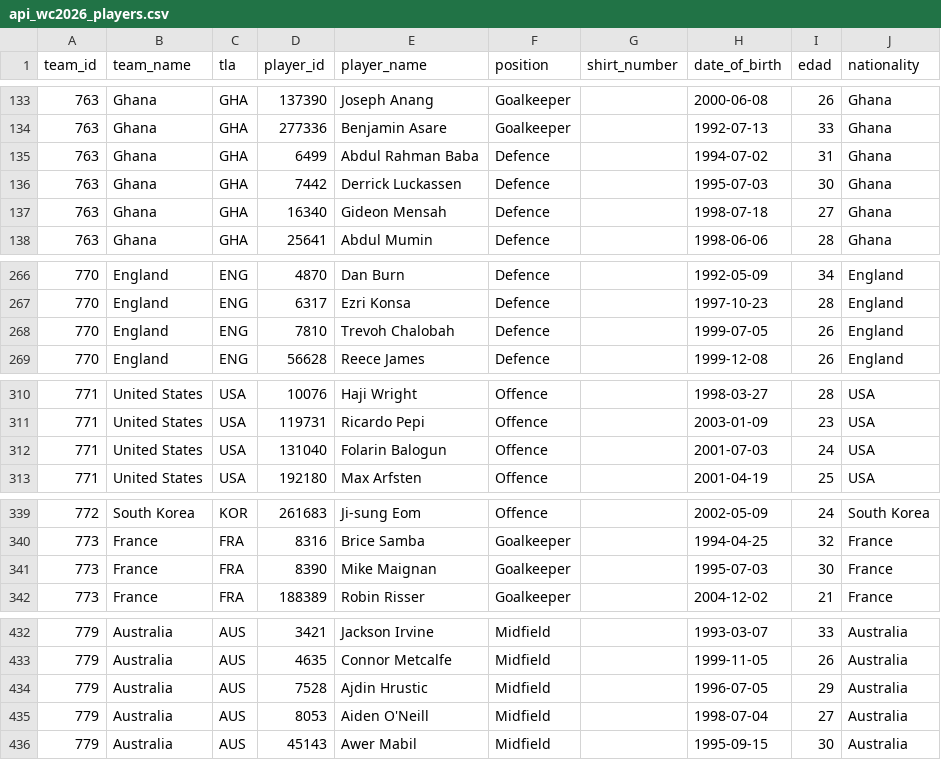
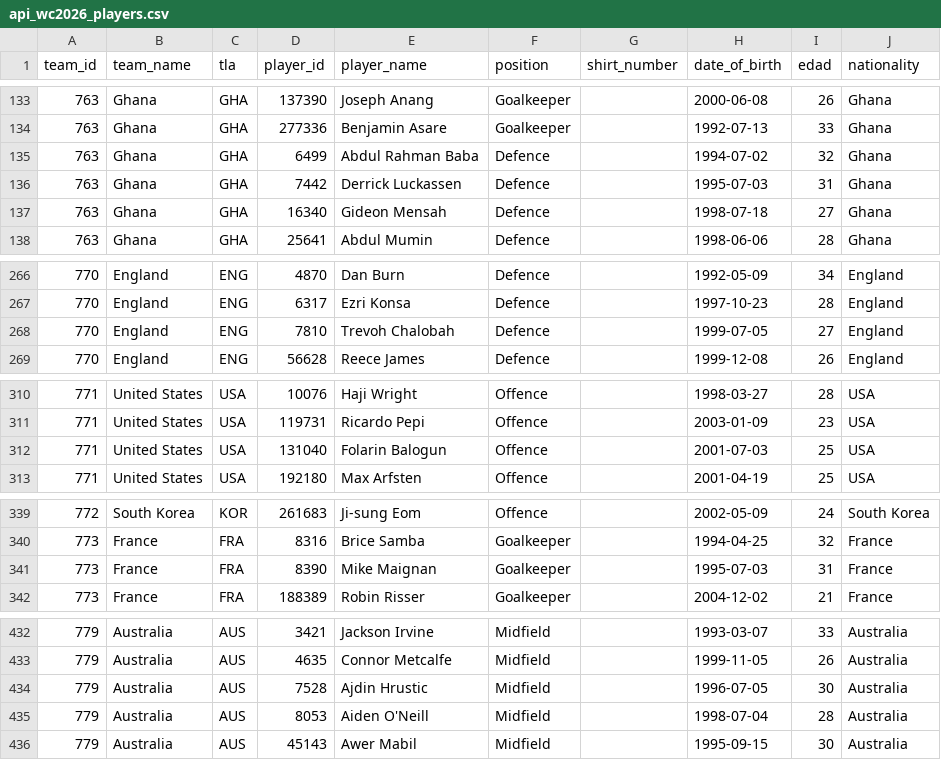
Before and after one commit to mfvc29/predicccion_futbol, a CSV file: api_wc2026_players.csv, drawn as a sheet; only a part is shown, gaps mark what is left out; the diff covers the shown part only.

```diff
--- a/api_wc2026_players.csv
+++ b/api_wc2026_players.csv
@@ -134,4 +134,4 @@ team_id,team_name,tla,player_id,player_name,position,shirt_number,date_of_birth,
 763,Ghana,GHA,277336,Benjamin Asare,Goalkeeper,,1992-07-13,33,Ghana
-763,Ghana,GHA,6499,Abdul Rahman Baba,Defence,,1994-07-02,31,Ghana
-763,Ghana,GHA,7442,Derrick Luckassen,Defence,,1995-07-03,30,Ghana
+763,Ghana,GHA,6499,Abdul Rahman Baba,Defence,,1994-07-02,32,Ghana
+763,Ghana,GHA,7442,Derrick Luckassen,Defence,,1995-07-03,31,Ghana
 763,Ghana,GHA,16340,Gideon Mensah,Defence,,1998-07-18,27,Ghana
@@ -267,3 +267,3 @@ team_id,team_name,tla,player_id,player_name,position,shirt_number,date_of_birth,
 770,England,ENG,6317,Ezri Konsa,Defence,,1997-10-23,28,England
-770,England,ENG,7810,Trevoh Chalobah,Defence,,1999-07-05,26,England
+770,England,ENG,7810,Trevoh Chalobah,Defence,,1999-07-05,27,England
 770,England,ENG,56628,Reece James,Defence,,1999-12-08,26,England
@@ -311,3 +311,3 @@ team_id,team_name,tla,player_id,player_name,position,shirt_number,date_of_birth,
 771,United States,USA,119731,Ricardo Pepi,Offence,,2003-01-09,23,USA
-771,United States,USA,131040,Folarin Balogun,Offence,,2001-07-03,24,USA
+771,United States,USA,131040,Folarin Balogun,Offence,,2001-07-03,25,USA
 771,United States,USA,192180,Max Arfsten,Offence,,2001-04-19,25,USA
@@ -340,3 +340,3 @@ team_id,team_name,tla,player_id,player_name,position,shirt_number,date_of_birth,
 773,France,FRA,8316,Brice Samba,Goalkeeper,,1994-04-25,32,France
-773,France,FRA,8390,Mike Maignan,Goalkeeper,,1995-07-03,30,France
+773,France,FRA,8390,Mike Maignan,Goalkeeper,,1995-07-03,31,France
 773,France,FRA,188389,Robin Risser,Goalkeeper,,2004-12-02,21,France
@@ -433,4 +433,4 @@ team_id,team_name,tla,player_id,player_name,position,shirt_number,date_of_birth,
 779,Australia,AUS,4635,Connor Metcalfe,Midfield,,1999-11-05,26,Australia
-779,Australia,AUS,7528,Ajdin Hrustic,Midfield,,1996-07-05,29,Australia
-779,Australia,AUS,8053,Aiden O'Neill,Midfield,,1998-07-04,27,Australia
+779,Australia,AUS,7528,Ajdin Hrustic,Midfield,,1996-07-05,30,Australia
+779,Australia,AUS,8053,Aiden O'Neill,Midfield,,1998-07-04,28,Australia
 779,Australia,AUS,45143,Awer Mabil,Midfield,,1995-09-15,30,Australia
```
Also changed, not shown: 14 edited cells elsewhere in this file, api_team_stats.csv, equipos_scores.csv, 3 other files.
